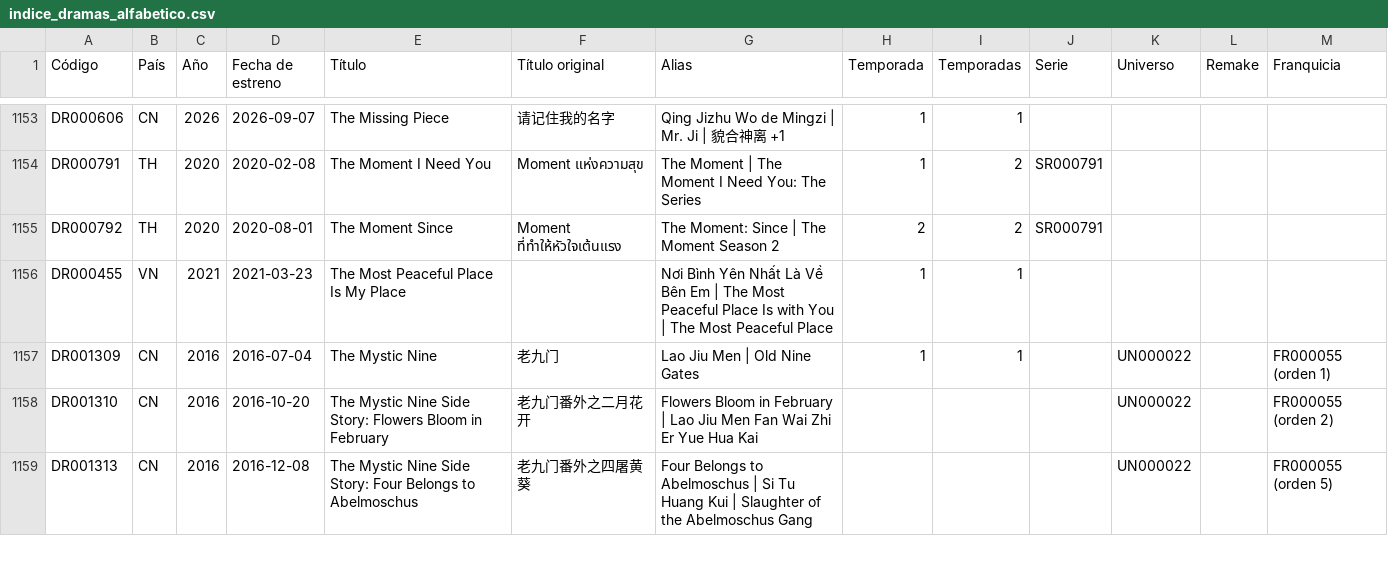
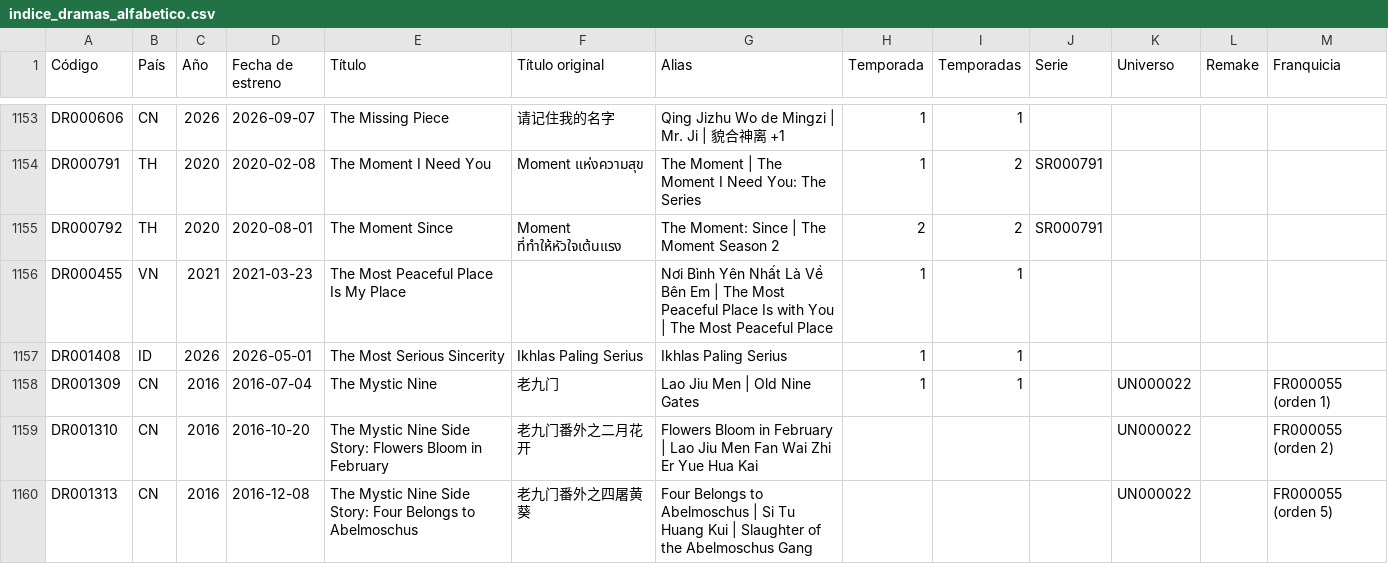
Before and after one commit to Toska26/asian-stories-library, a CSV file: informacion/indice_dramas_alfabetico.csv, drawn as a sheet; only a part is shown, gaps mark what is left out; the diff names each change by its address in the sheet, - before the commit and + after, or states it on an @@ line.

```diff
--- a/informacion/indice_dramas_alfabetico.csv
+++ b/informacion/indice_dramas_alfabetico.csv
+row 1157: DR001408 | ID | 2026 | 2026-05-01 | The Most Serious Sincerity | Ikhlas Paling Serius | Ikhlas Paling Serius | 1 | 1
```
Also changed, not shown: 1 other file.
